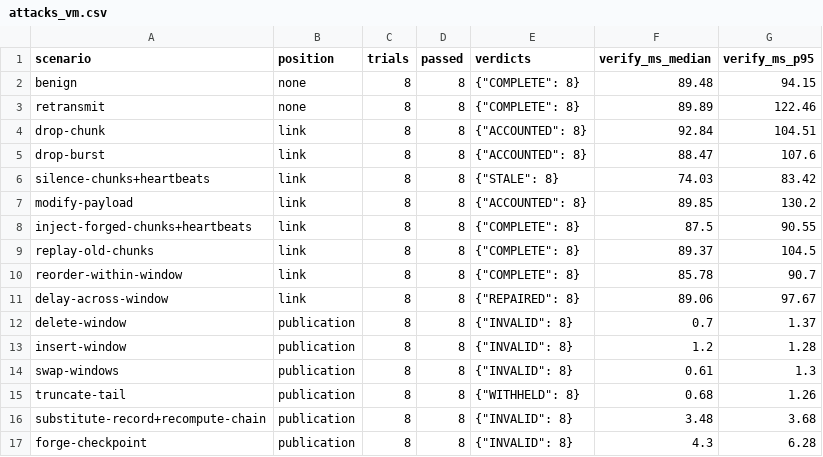
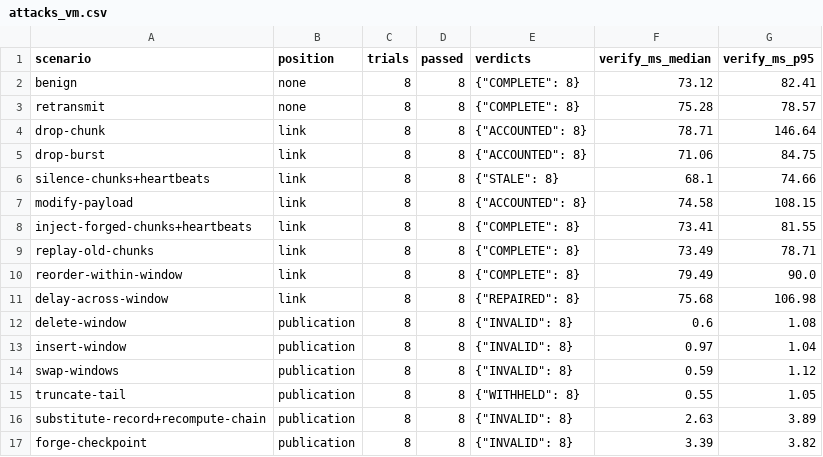
Before and after one commit to mealycpp/neith-ace, a CSV file: results/attacks_rev16_signed/attacks_vm.csv, drawn as a sheet; only a part is shown; the diff covers the shown part only.

```diff
--- a/results/attacks_rev16_signed/attacks_vm.csv
+++ b/results/attacks_rev16_signed/attacks_vm.csv
@@ -1,17 +1,17 @@
 scenario,position,trials,passed,verdicts,verify_ms_median,verify_ms_p95
-benign,none,8,8,"{""COMPLETE"": 8}",89.48,94.15
-retransmit,none,8,8,"{""COMPLETE"": 8}",89.89,122.46
-drop-chunk,link,8,8,"{""ACCOUNTED"": 8}",92.84,104.51
-drop-burst,link,8,8,"{""ACCOUNTED"": 8}",88.47,107.6
-silence-chunks+heartbeats,link,8,8,"{""STALE"": 8}",74.03,83.42
-modify-payload,link,8,8,"{""ACCOUNTED"": 8}",89.85,130.2
-inject-forged-chunks+heartbeats,link,8,8,"{""COMPLETE"": 8}",87.5,90.55
-replay-old-chunks,link,8,8,"{""COMPLETE"": 8}",89.37,104.5
-reorder-within-window,link,8,8,"{""COMPLETE"": 8}",85.78,90.7
-delay-across-window,link,8,8,"{""REPAIRED"": 8}",89.06,97.67
-delete-window,publication,8,8,"{""INVALID"": 8}",0.7,1.37
-insert-window,publication,8,8,"{""INVALID"": 8}",1.2,1.28
-swap-windows,publication,8,8,"{""INVALID"": 8}",0.61,1.3
-truncate-tail,publication,8,8,"{""WITHHELD"": 8}",0.68,1.26
-substitute-record+recompute-chain,publication,8,8,"{""INVALID"": 8}",3.48,3.68
-forge-checkpoint,publication,8,8,"{""INVALID"": 8}",4.3,6.28
+benign,none,8,8,"{""COMPLETE"": 8}",73.12,82.41
+retransmit,none,8,8,"{""COMPLETE"": 8}",75.28,78.57
+drop-chunk,link,8,8,"{""ACCOUNTED"": 8}",78.71,146.64
+drop-burst,link,8,8,"{""ACCOUNTED"": 8}",71.06,84.75
+silence-chunks+heartbeats,link,8,8,"{""STALE"": 8}",68.1,74.66
+modify-payload,link,8,8,"{""ACCOUNTED"": 8}",74.58,108.15
+inject-forged-chunks+heartbeats,link,8,8,"{""COMPLETE"": 8}",73.41,81.55
+replay-old-chunks,link,8,8,"{""COMPLETE"": 8}",73.49,78.71
+reorder-within-window,link,8,8,"{""COMPLETE"": 8}",79.49,90.0
+delay-across-window,link,8,8,"{""REPAIRED"": 8}",75.68,106.98
+delete-window,publication,8,8,"{""INVALID"": 8}",0.6,1.08
+insert-window,publication,8,8,"{""INVALID"": 8}",0.97,1.04
+swap-windows,publication,8,8,"{""INVALID"": 8}",0.59,1.12
+truncate-tail,publication,8,8,"{""WITHHELD"": 8}",0.55,1.05
+substitute-record+recompute-chain,publication,8,8,"{""INVALID"": 8}",2.63,3.89
+forge-checkpoint,publication,8,8,"{""INVALID"": 8}",3.39,3.82
```
Also changed, not shown: 55 edited cells elsewhere in this file, results/attacks_rev16_mac/attacks_vm_macdecl.csv, 5 other files.
